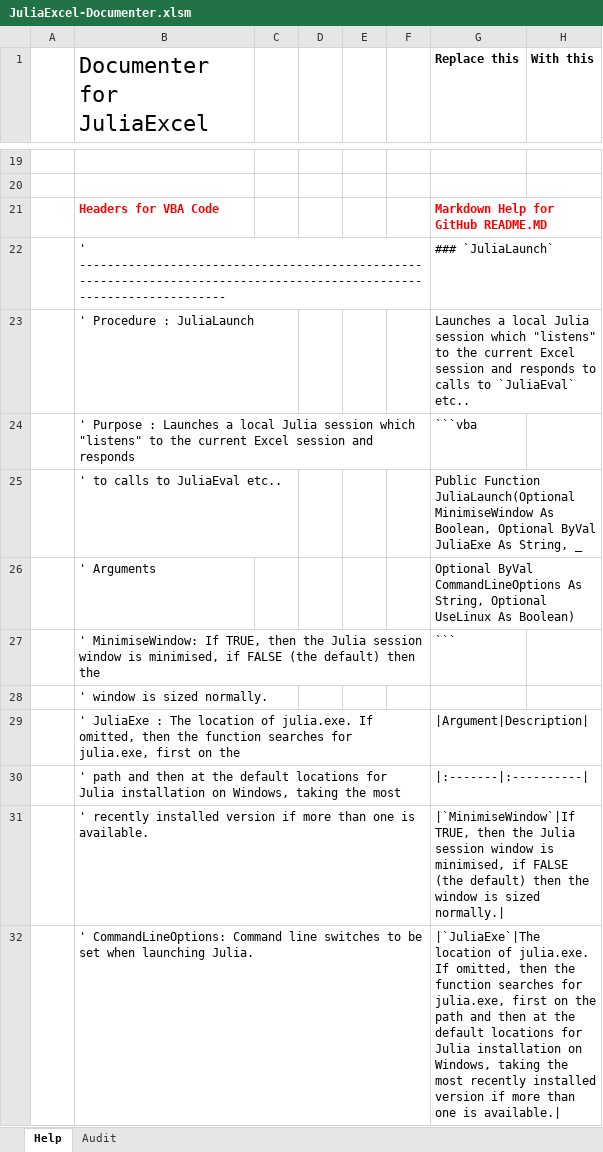
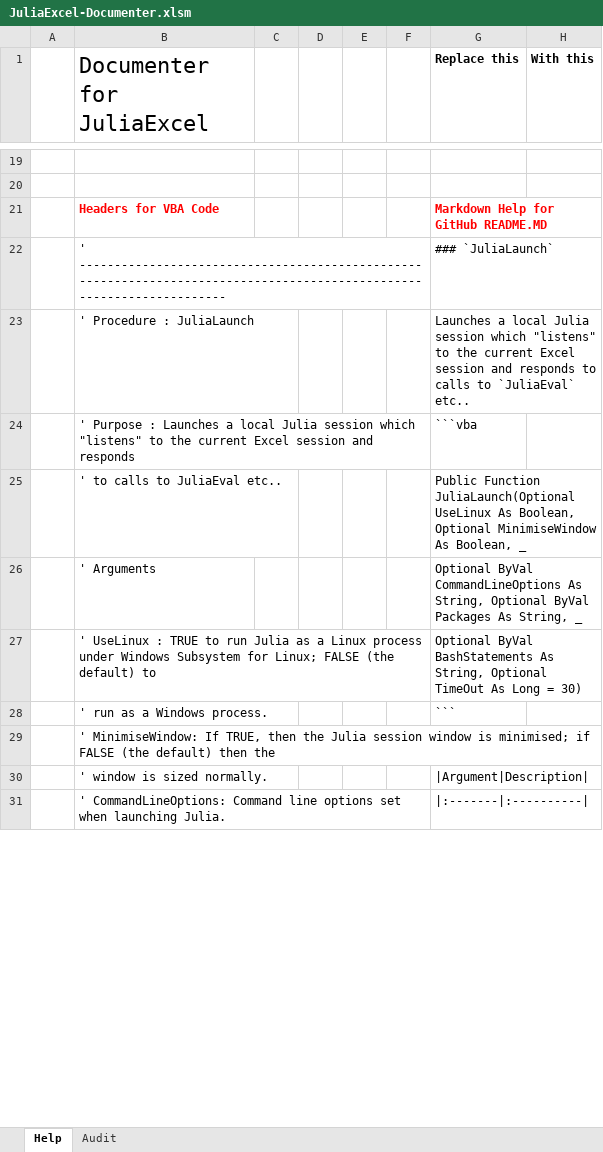
Before and after one commit to PGS62/JuliaExcel.jl, an Excel workbook: workbooks/JuliaExcel-Documenter.xlsm, sheet Help, drawn as a sheet; only a part is shown, gaps mark what is left out; values as stored, in another font and other column widths than the file's, no borders; removed rows and columns are numbered as before the commit, all else as after; the diff covers the shown part only; the diff names each change by its address in the sheet, - before the commit and + after, or states it on an @@ line.

Commit message:
Non backwards-compatible change to JuliaLaunch
81	08-Dec-2021	17:14	Philip Swannell	Non-backwards compatible changes to JuliaLaunch. Can no longer specify the location of the JuliaExecutable (seemed not useful in practice, can always edit the PATH) and can specify packages to load. Turns out that packages should be "used" (via `using PackageName`) before the call to `using JuliaExcel`. That (seems to, fingers crossed) avoid "world age" problems that can be encountered when using Julia's eval function. We want to avoid defining the functions of JuliaEval (notably `encode_for_xl`) before we define the types it may operate on.
80	07-Dec-2021	15:19	Philip Swannell	Added exportStatements as arg to JuliaLaunch.

```diff
--- a/workbooks/JuliaExcel-Documenter.xlsm (sheet Help)
+++ b/workbooks/JuliaExcel-Documenter.xlsm (sheet Help)
-G25 (Replace this): …Function JuliaLaunch(Optional MinimiseWindow As Boolean, Optional ByVal JuliaExe As String, _
+G25 (Replace this): …Function JuliaLaunch(Optional UseLinux As Boolean, Optional MinimiseWindow As Boolean, _
-G26 (Replace this): …String, Optional UseLinux As Boolean)
+G26 (Replace this): …String, Optional ByVal Packages As String, _
+row 27:  | ' UseLinux : TRUE to run Julia as a Linux process under Windows Subsystem for Linux; FALSE (the default) to |  |  |  |  | Optional ByVal BashStatements As String, Optional TimeOut As Long = 30)
-B28 (Documenter for JuliaExcel): ' MinimiseWindow: If TRUE, then the Julia session window is minimised, if FALSE (the default) then the
+B28 (Documenter for JuliaExcel): ' run as a Windows process.
-B29 (Documenter for JuliaExcel): ' window is sized normally.
+B29 (Documenter for JuliaExcel): ' MinimiseWindow: If TRUE, then the Julia session window is minimised; if FALSE (the default) then the
-B30 (Documenter for JuliaExcel): ' JuliaExe : The location of julia.exe. If omitted, then the function searches for julia.exe, first on the
+B30 (Documenter for JuliaExcel): ' window is sized normally.
-B31 (Documenter for JuliaExcel): ' path and then at the default locations for Julia installation on Windows, taking the most
+B31 (Documenter for JuliaExcel): ' CommandLineOptions: Command line options set when launching Julia.
-row 31:  | ' recently installed version if more than one is available. |  |  |  |  | |`MinimiseWindow`|If TRUE, then the Julia session window is minimised, if FALSE (the default) then the window is sized normally.
-row 32:  | ' CommandLineOptions: Command line switches to be set when launching Julia. |  |  |  |  | |`JuliaExe`|The location of julia.exe. If omitted, then the function searches for julia.exe, first on the path and then at the default locations for Julia installation on Windows, taking the most recently installed version if more than one is available.
```
Also changed, not shown: 4 added rows and 5 edited cells elsewhere in this sheet, sheet Audit, 6 other files.
